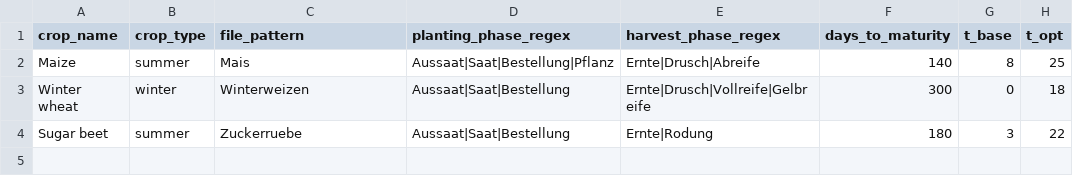
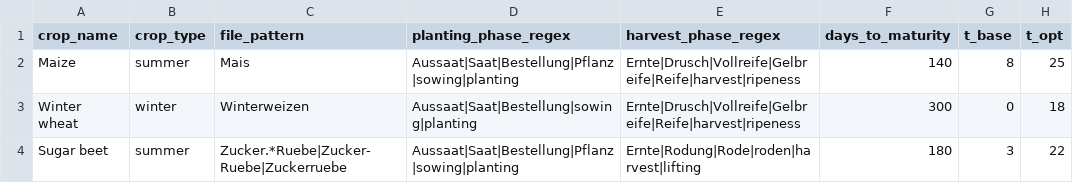
Before and after one commit to MR-Eini/ThermoPheno-dev, a CSV file: validation/crop_config.csv, drawn as a sheet; only a part is shown; the diff names each change by its address in the sheet, - before the commit and + after, or states it on an @@ line.

Commit message:
validation

```diff
--- a/validation/crop_config.csv
+++ b/validation/crop_config.csv
-D2 (planting_phase_regex): Aussaat|Saat|Bestellung|Pflanz
+D2 (planting_phase_regex): Aussaat|Saat|Bestellung|Pflanz|sowing|planting
-E2 (harvest_phase_regex): Ernte|Drusch|Abreife
+E2 (harvest_phase_regex): Ernte|Drusch|Vollreife|Gelbreife|Reife|harvest|ripeness
-D3 (planting_phase_regex): Aussaat|Saat|Bestellung
+D3 (planting_phase_regex): Aussaat|Saat|Bestellung|sowing|planting
-E3 (harvest_phase_regex): Ernte|Drusch|Vollreife|Gelbreife
+E3 (harvest_phase_regex): Ernte|Drusch|Vollreife|Gelbreife|Reife|harvest|ripeness
-C4 (file_pattern): Zuckerruebe
+C4 (file_pattern): Zucker.*Ruebe|Zucker-Ruebe|Zuckerruebe
-D4 (planting_phase_regex): Aussaat|Saat|Bestellung
+D4 (planting_phase_regex): Aussaat|Saat|Bestellung|Pflanz|sowing|planting
-E4 (harvest_phase_regex): Ernte|Rodung
+E4 (harvest_phase_regex): Ernte|Rodung|Rode|roden|harvest|lifting
```
Also changed, not shown: 1 other file.
